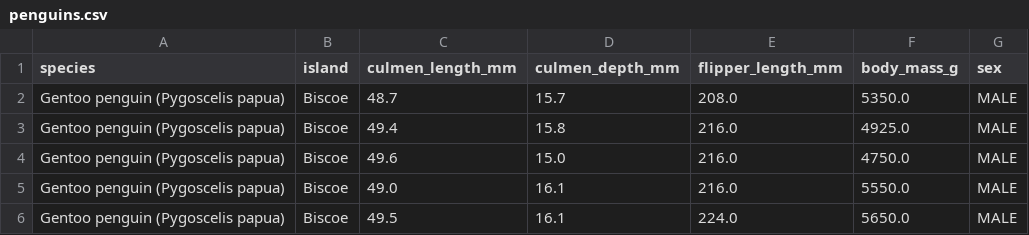
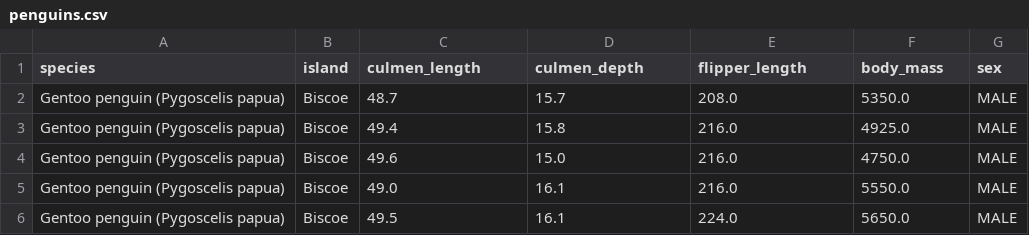
Before and after one commit to an-2-an/data, a CSV file: penguins.csv, drawn as a sheet; only a part is shown.

Commit message:
Add files via upload

```diff
--- a/penguins.csv
+++ b/penguins.csv
@@ -1,2 +1,2 @@
-species,island,culmen_length_mm,culmen_depth_mm,flipper_length_mm,body_mass_g,sex
+species,island,culmen_length,culmen_depth,flipper_length,body_mass,sex
 Gentoo penguin (Pygoscelis papua),Biscoe,48.7,15.7,208.0,5350.0,MALE
```
